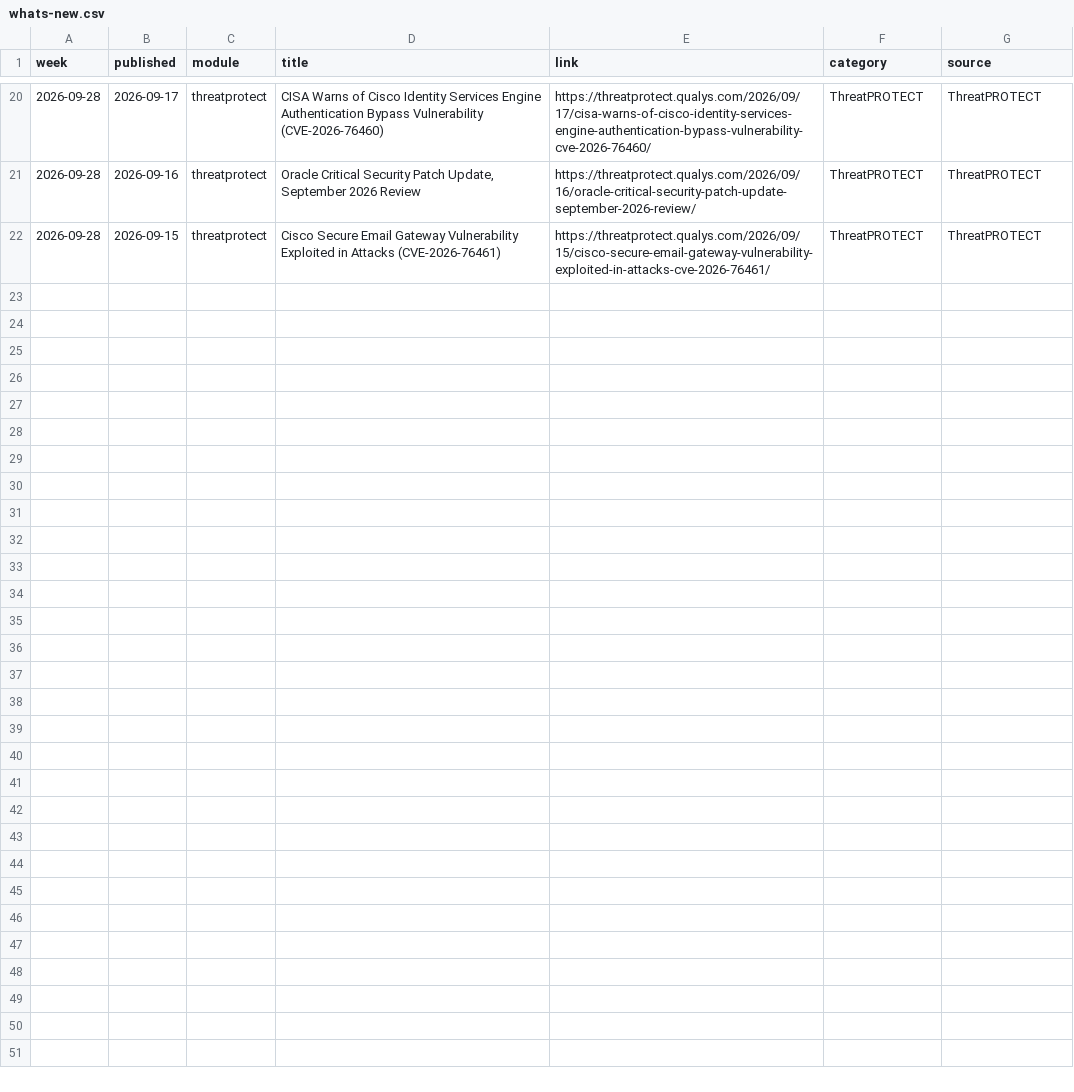
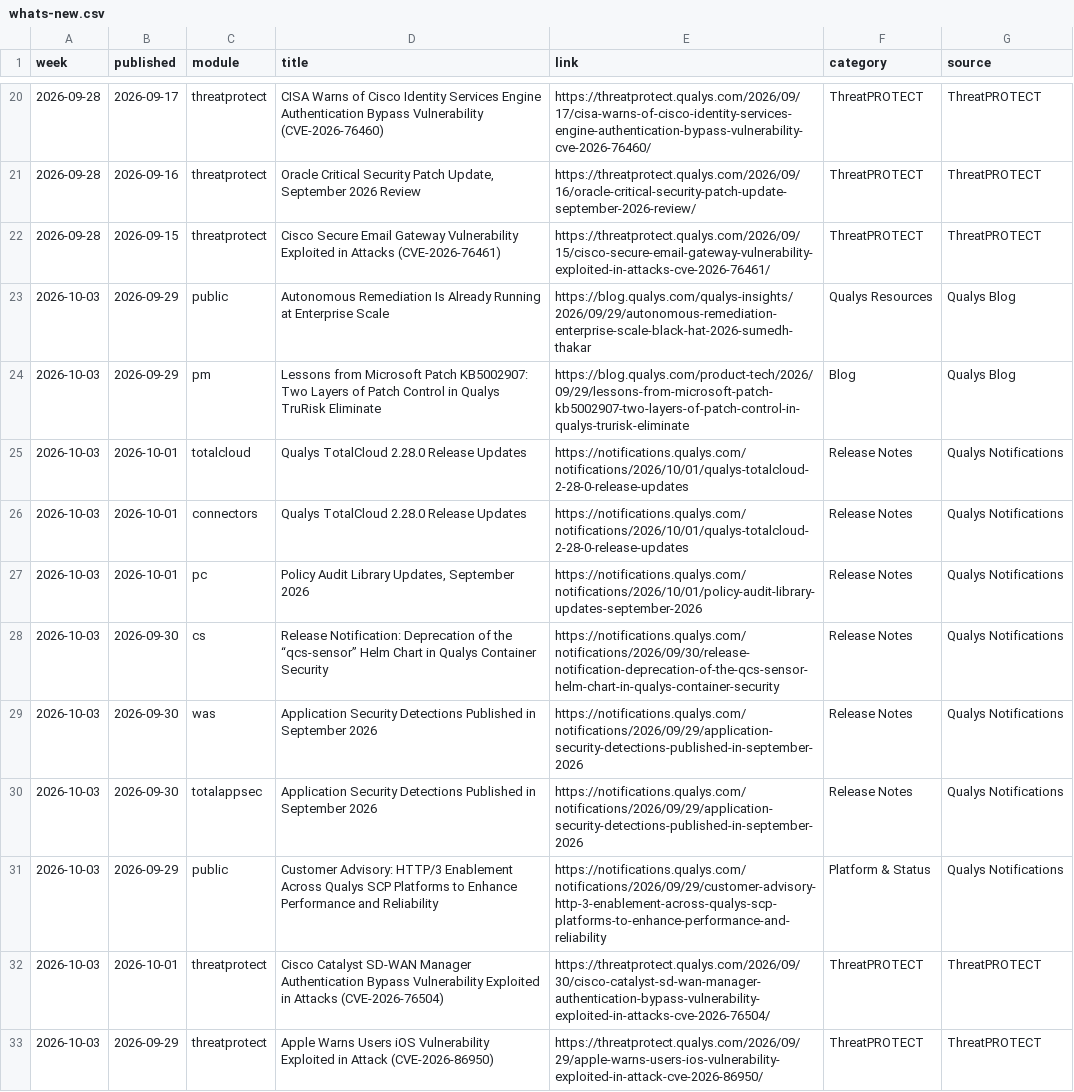
Before and after one commit to rvarshney1992/qualys_links, a CSV file: links/whats-new.csv, drawn as a sheet; only a part is shown, gaps mark what is left out; the diff names each change by its address in the sheet, - before the commit and + after, or states it on an @@ line.

```diff
--- a/links/whats-new.csv
+++ b/links/whats-new.csv
+row 23: 2026-10-03 | 2026-09-29 | public | Autonomous Remediation Is Already Running at Enterprise Scale | https://blog.qualys.com/qualys-insights/2026/09/29/autonomous-remediation-enterprise-scale-black-hat-2026-sumedh-thakar | Qualys Resources | Qualys Blog
+row 24: 2026-10-03 | 2026-09-29 | pm | Lessons from Microsoft Patch KB5002907: Two Layers of Patch Control in Qualys TruRisk Eliminate | https://blog.qualys.com/product-tech/2026/09/29/lessons-from-microsoft-patch-kb5002907-two-layers-of-patch-control-in-qualys-trurisk-eliminate | Blog | Qualys Blog
+row 25: 2026-10-03 | 2026-10-01 | totalcloud | Qualys TotalCloud 2.28.0 Release Updates | https://notifications.qualys.com/notifications/2026/10/01/qualys-totalcloud-2-28-0-release-updates | Release Notes | Qualys Notifications
+row 26: 2026-10-03 | 2026-10-01 | connectors | Qualys TotalCloud 2.28.0 Release Updates | https://notifications.qualys.com/notifications/2026/10/01/qualys-totalcloud-2-28-0-release-updates | Release Notes | Qualys Notifications
+row 27: 2026-10-03 | 2026-10-01 | pc | Policy Audit Library Updates, September 2026 | https://notifications.qualys.com/notifications/2026/10/01/policy-audit-library-updates-september-2026 | Release Notes | Qualys Notifications
+row 28: 2026-10-03 | 2026-09-30 | cs | Release Notification: Deprecation of the “qcs-sensor” Helm Chart in Qualys Container Security | https://notifications.qualys.com/notifications/2026/09/30/release-notification-deprecation-of-the-qcs-sensor-helm-chart-in-qualys-container-security | Release Notes | Qualys Notifications
+row 29: 2026-10-03 | 2026-09-30 | was | Application Security Detections Published in September 2026 | https://notifications.qualys.com/notifications/2026/09/29/application-security-detections-published-in-september-2026 | Release Notes | Qualys Notifications
+row 30: 2026-10-03 | 2026-09-30 | totalappsec | Application Security Detections Published in September 2026 | https://notifications.qualys.com/notifications/2026/09/29/application-security-detections-published-in-september-2026 | Release Notes | Qualys Notifications
+row 31: 2026-10-03 | 2026-09-29 | public | Customer Advisory: HTTP/3 Enablement Across Qualys SCP Platforms to Enhance Performance and Reliability | https://notifications.qualys.com/notifications/2026/09/29/customer-advisory-http-3-enablement-across-qualys-scp-platforms-to-enhance-performance-and-reliability | Platform & Status | Qualys Notifications
+row 32: 2026-10-03 | 2026-10-01 | threatprotect | Cisco Catalyst SD-WAN Manager Authentication Bypass Vulnerability Exploited in Attacks (CVE-2026-76504) | https://threatprotect.qualys.com/2026/09/30/cisco-catalyst-sd-wan-manager-authentication-bypass-vulnerability-exploited-in-attacks-cve-2026-76504/ | ThreatPROTECT | ThreatPROTECT
+row 33: 2026-10-03 | 2026-09-29 | threatprotect | Apple Warns Users iOS Vulnerability Exploited in Attack (CVE-2026-86950) | https://threatprotect.qualys.com/2026/09/29/apple-warns-users-ios-vulnerability-exploited-in-attack-cve-2026-86950/ | ThreatPROTECT | ThreatPROTECT
```
Also changed, not shown: links/cs.csv, links/pm.csv, 6 other files.
